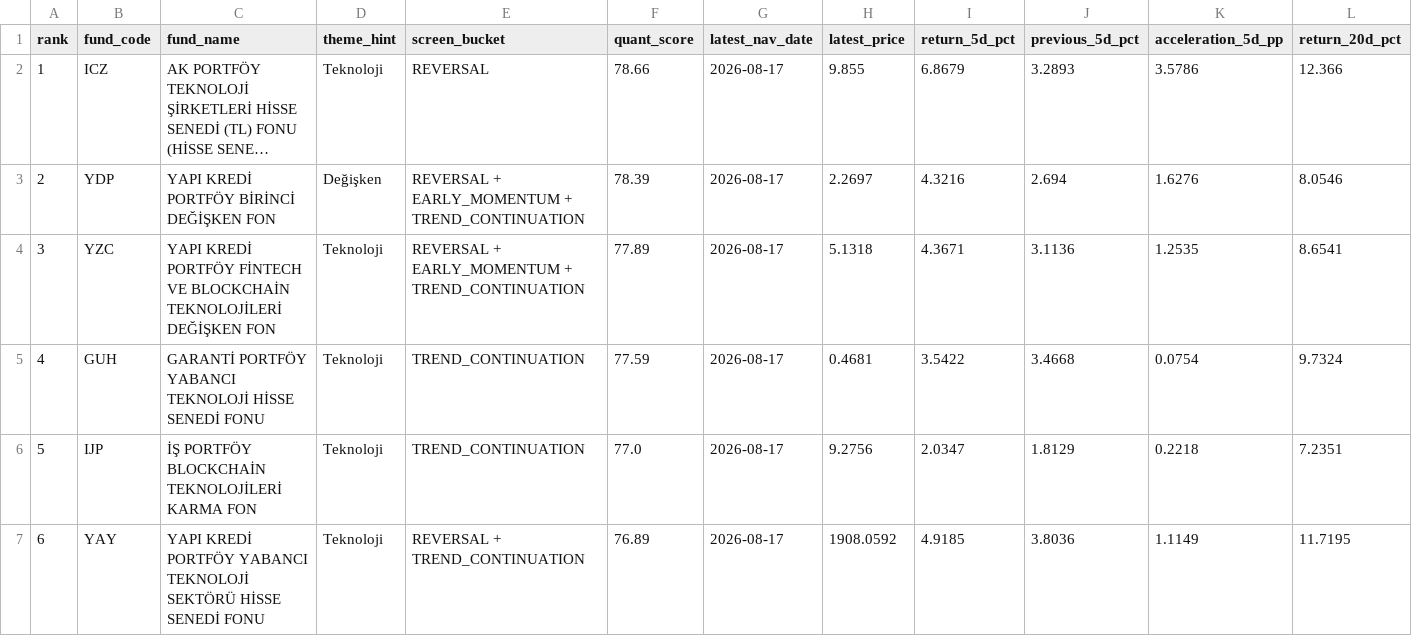
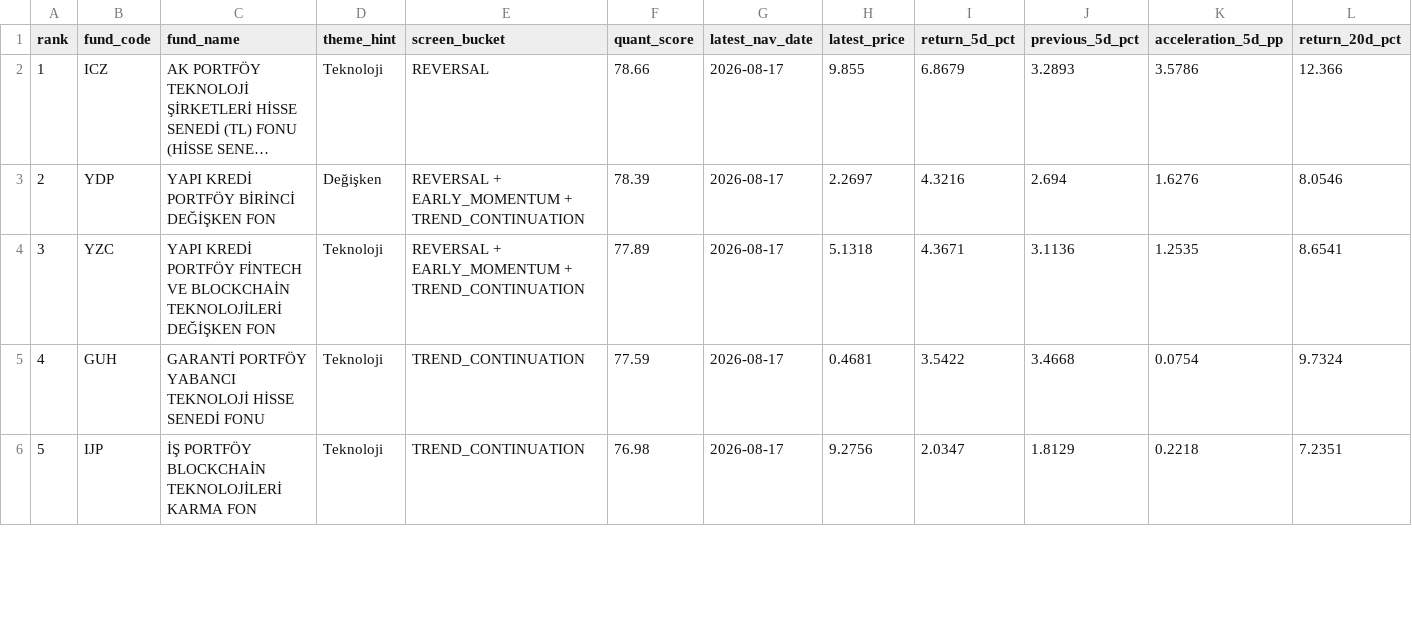
Before and after one commit to mertersavran-lab/tefas-investment-data, a CSV file: TEFAS_SHORTLIST.csv, drawn as a sheet; only a part is shown; long unchanged cells end in …; removed rows and columns are numbered as before the commit, all else as after; rows hold the shown columns only; the diff covers the shown part only; the diff names each change by its address in the sheet, - before the commit and + after, or states it on an @@ line.

```diff
--- a/TEFAS_SHORTLIST.csv
+++ b/TEFAS_SHORTLIST.csv
-F6 (quant_score): 77.0
+F6 (quant_score): 76.98
-row 7: 6 | YAY | YAPI KREDİ PORTFÖY YABANCI TEKNOLOJİ SEKTÖRÜ HİSSE SENEDİ FONU | Teknoloji | REVERSAL + TREND_CONTINUATION | 76.89 | 2026-08-17 | 1908.0592 | 4.9185 | 3.8036 | 1.1149 | 11.7195
```
Also changed, not shown: 1 added row and 4 edited cells elsewhere in this file, TEFAS_DAILY_DATA.csv, 4 other files.
